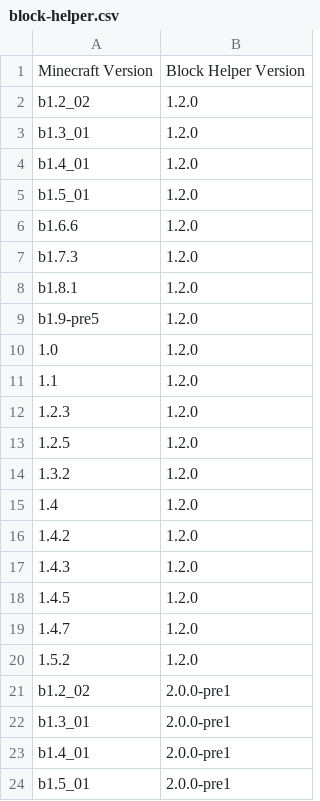
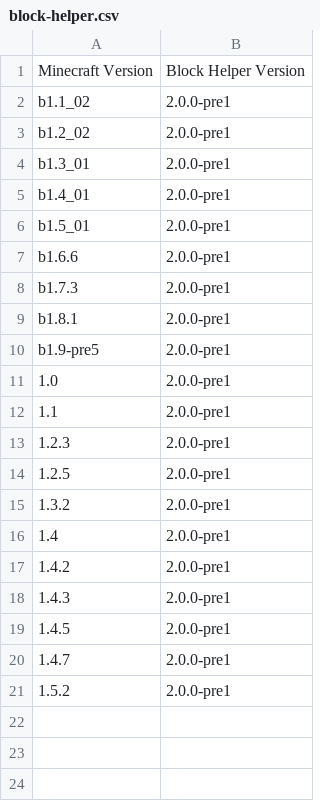
Before and after one commit to ThexXTURBOXx/UpdateJSONs, a CSV file: block-helper.csv, drawn as a sheet; only a part is shown; the shorter side is filled out with more unchanged rows; removed rows and columns are numbered as before the commit, all else as after; the diff names each change by its address in the sheet, - before the commit and + after, or states it on an @@ line.

Commit message:
Update block-helper.csv

```diff
--- a/block-helper.csv
+++ b/block-helper.csv
-row 2: b1.2_02 | 1.2.0
-row 3: b1.3_01 | 1.2.0
-row 4: b1.4_01 | 1.2.0
-row 5: b1.5_01 | 1.2.0
-row 6: b1.6.6 | 1.2.0
-row 7: b1.7.3 | 1.2.0
-row 8: b1.8.1 | 1.2.0
-row 9: b1.9-pre5 | 1.2.0
-row 10: 1.0 | 1.2.0
-row 11: 1.1 | 1.2.0
-row 12: 1.2.3 | 1.2.0
-row 13: 1.2.5 | 1.2.0
-row 14: 1.3.2 | 1.2.0
-row 15: 1.4 | 1.2.0
-row 16: 1.4.2 | 1.2.0
-row 17: 1.4.3 | 1.2.0
-row 18: 1.4.5 | 1.2.0
-row 19: 1.4.7 | 1.2.0
-row 20: 1.5.2 | 1.2.0
+row 2: b1.1_02 | 2.0.0-pre1
```
